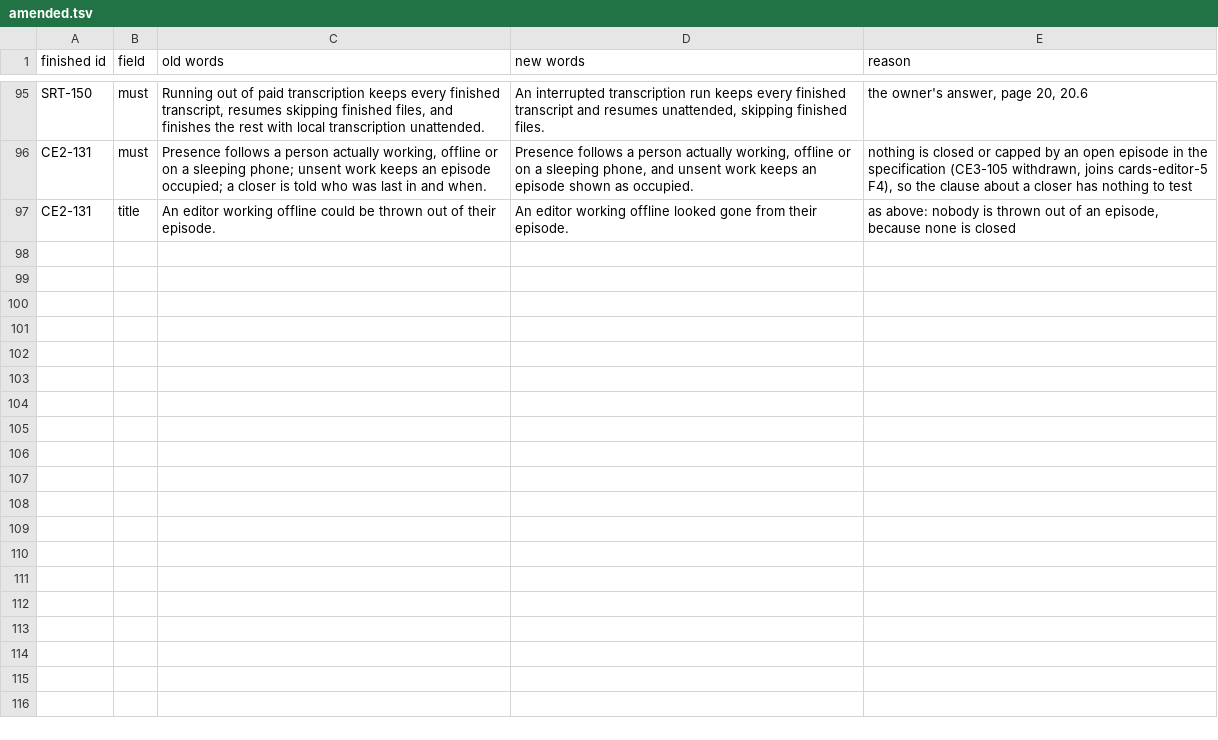
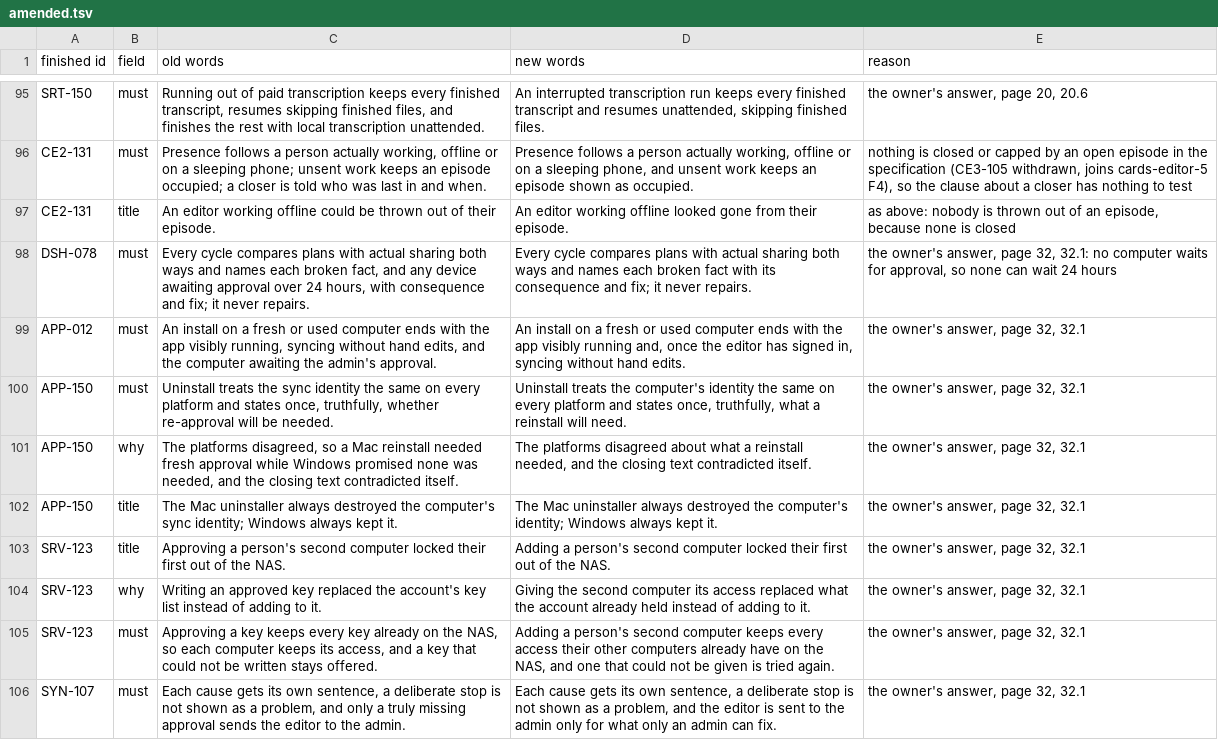
Before and after one commit to The-Creators-Club/resolve-remote-sync, a TSV file: docs/rebuild-spec/knowledge-base/_trace/amended.tsv, drawn as a sheet; only a part is shown, gaps mark what is left out; the diff covers the shown part only.

```diff
--- a/docs/rebuild-spec/knowledge-base/_trace/amended.tsv
+++ b/docs/rebuild-spec/knowledge-base/_trace/amended.tsv
@@ -97 +97,10 @@ CE2-131	must	Presence follows a person actually working, offline or on a sleepin
 CE2-131	title	An editor working offline could be thrown out of their episode.	An editor working offline looked gone from their episode.	as above: nobody is thrown out of an episode, because none is closed
+DSH-078	must	Every cycle compares plans with actual sharing both ways and names each broken fact, and any device awaiting approval over 24 hours, with consequence and fix; it never repairs.	Every cycle compares plans with actual sharing both ways and names each broken fact with its consequence and fix; it never repairs.	the owner's answer, page 32, 32.1: no computer waits for approval, so none can wait 24 hours
+APP-012	must	An install on a fresh or used computer ends with the app visibly running, syncing without hand edits, and the computer awaiting the admin's approval.	An install on a fresh or used computer ends with the app visibly running and, once the editor has signed in, syncing without hand edits.	the owner's answer, page 32, 32.1
+APP-150	must	Uninstall treats the sync identity the same on every platform and states once, truthfully, whether re-approval will be needed.	Uninstall treats the computer's identity the same on every platform and states once, truthfully, what a reinstall will need.	the owner's answer, page 32, 32.1
+APP-150	why	The platforms disagreed, so a Mac reinstall needed fresh approval while Windows promised none was needed, and the closing text contradicted itself.	The platforms disagreed about what a reinstall needed, and the closing text contradicted itself.	the owner's answer, page 32, 32.1
+APP-150	title	The Mac uninstaller always destroyed the computer's sync identity; Windows always kept it.	The Mac uninstaller always destroyed the computer's identity; Windows always kept it.	the owner's answer, page 32, 32.1
+SRV-123	title	Approving a person's second computer locked their first out of the NAS.	Adding a person's second computer locked their first out of the NAS.	the owner's answer, page 32, 32.1
+SRV-123	why	Writing an approved key replaced the account's key list instead of adding to it.	Giving the second computer its access replaced what the account already held instead of adding to it.	the owner's answer, page 32, 32.1
+SRV-123	must	Approving a key keeps every key already on the NAS, so each computer keeps its access, and a key that could not be written stays offered.	Adding a person's second computer keeps every access their other computers already have on the NAS, and one that could not be given is tried again.	the owner's answer, page 32, 32.1
+SYN-107	must	Each cause gets its own sentence, a deliberate stop is not shown as a problem, and only a truly missing approval sends the editor to the admin.	Each cause gets its own sentence, a deliberate stop is not shown as a problem, and the editor is sent to the admin only for what only an admin can fix.	the owner's answer, page 32, 32.1
```
Also changed, not shown: 8 added rows elsewhere in this file, docs/rebuild-spec/knowledge-base/_trace/taken_out.tsv, docs/rebuild-spec/knowledge-base/_trace/trace.tsv, 14 other files.
